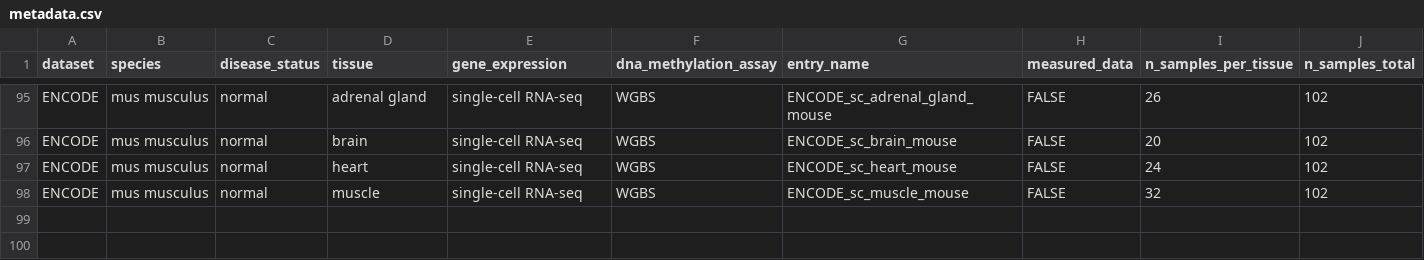
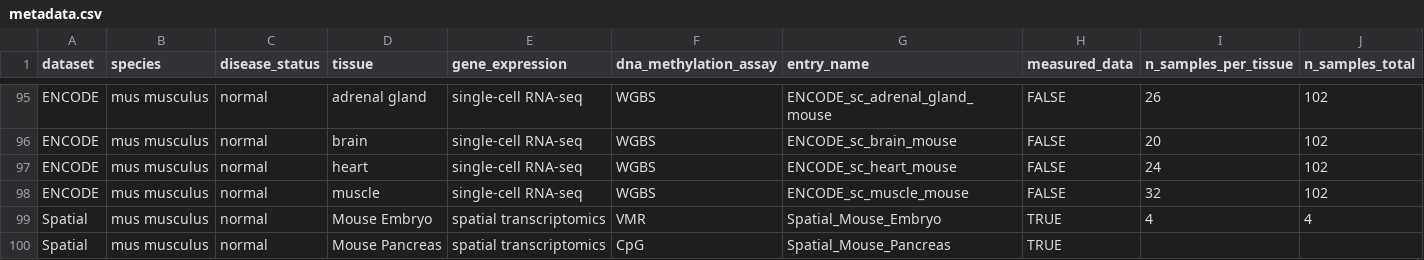
Before and after one commit to CharlotteZZh/DNA_Database_backup, a CSV file: data/metadata.csv, drawn as a sheet; only a part is shown, gaps mark what is left out; rows hold the shown columns only; the diff names each change by its address in the sheet, - before the commit and + after, or states it on an @@ line.

Commit message:
spatial embryo

```diff
--- a/data/metadata.csv
+++ b/data/metadata.csv
+row 99: Spatial | mus musculus | normal | Mouse Embryo | spatial transcriptomics | VMR | Spatial_Mouse_Embryo | TRUE | 4 | 4
+row 100: Spatial | mus musculus | normal | Mouse Pancreas | spatial transcriptomics | CpG | Spatial_Mouse_Pancreas | TRUE
```
Also changed, not shown: 3 other files.
